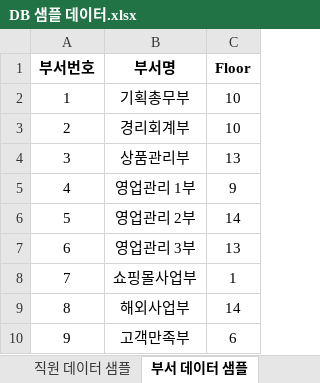
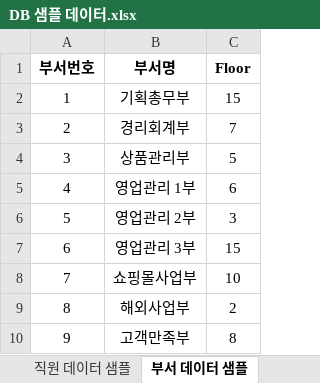
Before and after one commit to DaeguIT-MinSuKim/yi_java3st_1team, an Excel workbook: document/sample_data/DB 샘플 데이터.xlsx, sheet 부서 데이터 샘플, drawn as a sheet; values as stored, in another font and other column widths than the file's, no borders; the diff names each change by its address in the sheet, - before the commit and + after, or states it on an @@ line.

```diff
--- a/document/sample_data/DB 샘플 데이터.xlsx (sheet 부서 데이터 샘플)
+++ b/document/sample_data/DB 샘플 데이터.xlsx (sheet 부서 데이터 샘플)
-C2 (Floor): 10
+C2 (Floor): 15
-C3 (Floor): 10
+C3 (Floor): 7
-C4 (Floor): 13
+C4 (Floor): 5
-C5 (Floor): 9
+C5 (Floor): 6
-C6 (Floor): 14
+C6 (Floor): 3
-C7 (Floor): 13
+C7 (Floor): 15
-C8 (Floor): 1
+C8 (Floor): 10
-C9 (Floor): 14
+C9 (Floor): 2
-C10 (Floor): 6
+C10 (Floor): 8
```
Also changed, not shown: sheet 고객사 데이터 샘플, sheet 소프트웨어 데이터 샘플, sheet 직원 데이터 샘플, sheet 할인율 데이터 샘플, other sheet tabs, 7 other files.
